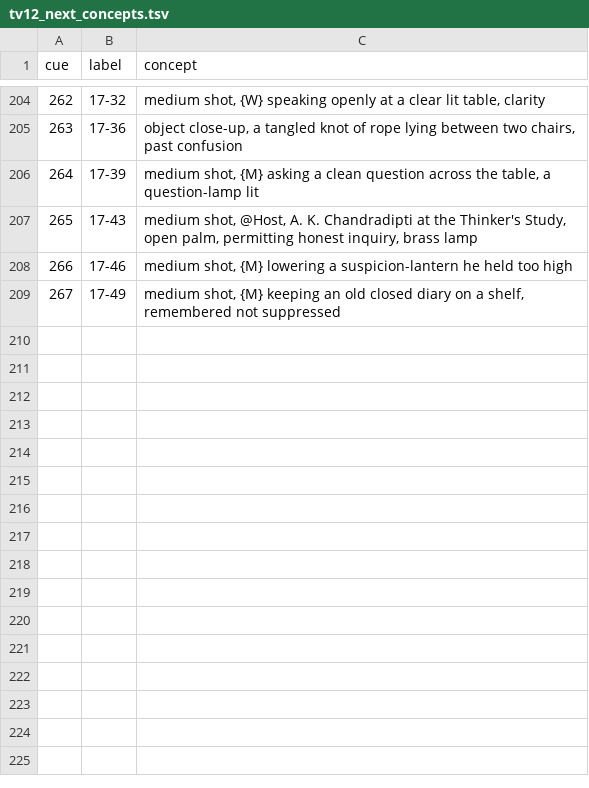
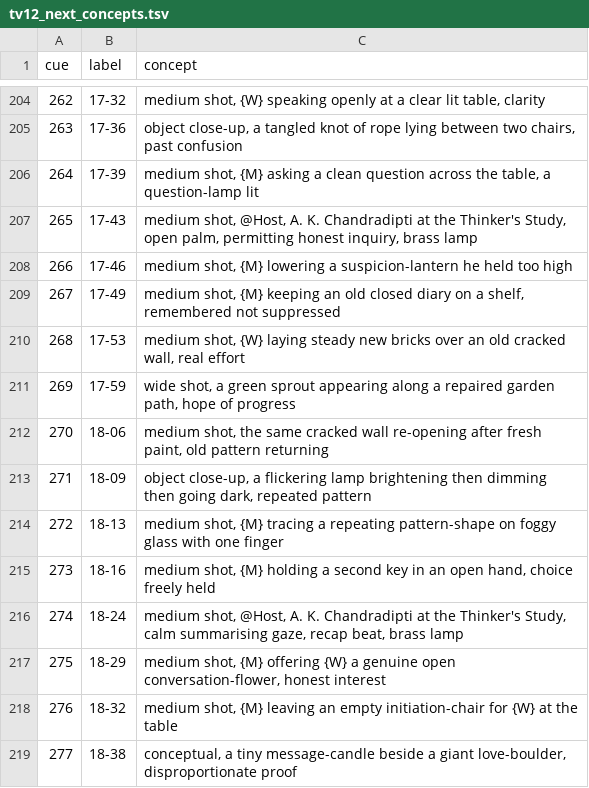
Before and after one commit to ShivAyushNITGoa/Books, a TSV file: prompts/tv12_next_concepts.tsv, drawn as a sheet; only a part is shown, gaps mark what is left out; the diff names each change by its address in the sheet, - before the commit and + after, or states it on an @@ line.

```diff
--- a/prompts/tv12_next_concepts.tsv
+++ b/prompts/tv12_next_concepts.tsv
+row 210: 268 | 17-53 | medium shot, {W} laying steady new bricks over an old cracked wall, real effort
+row 211: 269 | 17-59 | wide shot, a green sprout appearing along a repaired garden path, hope of progress
+row 212: 270 | 18-06 | medium shot, the same cracked wall re-opening after fresh paint, old pattern returning
+row 213: 271 | 18-09 | object close-up, a flickering lamp brightening then dimming then going dark, repeated pattern
+row 214: 272 | 18-13 | medium shot, {M} tracing a repeating pattern-shape on foggy glass with one finger
+row 215: 273 | 18-16 | medium shot, {M} holding a second key in an open hand, choice freely held
+row 216: 274 | 18-24 | medium shot, @Host, A. K. Chandradipti at the Thinker's Study, calm summarising gaze, recap beat, brass lamp
+row 217: 275 | 18-29 | medium shot, {M} offering {W} a genuine open conversation-flower, honest interest
+row 218: 276 | 18-32 | medium shot, {M} leaving an empty initiation-chair for {W} at the table
+row 219: 277 | 18-38 | conceptual, a tiny message-candle beside a giant love-boulder, disproportionate proof
```
Also changed, not shown: 12 other files.
